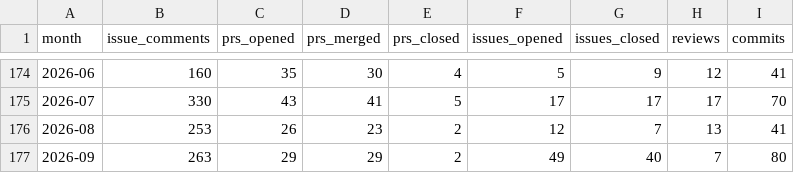
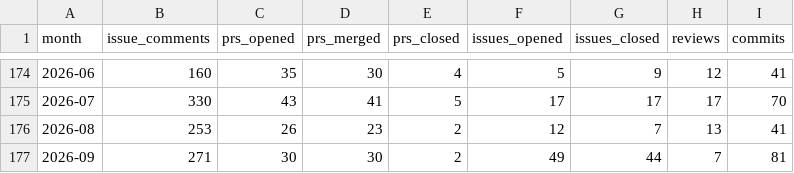
Before and after one commit to TimeToBuildBob/erik-stats, a CSV file: data/monthly.csv, drawn as a sheet; only a part is shown, gaps mark what is left out.

```diff
--- a/data/monthly.csv
+++ b/data/monthly.csv
@@ -176,2 +176,2 @@ month,issue_comments,prs_opened,prs_merged,prs_closed,issues_opened,issues_close
 2026-08,253,26,23,2,12,7,13,41
-2026-09,263,29,29,2,49,40,7,80
+2026-09,271,30,30,2,49,44,7,81
```
Also changed, not shown: 2 other files.
